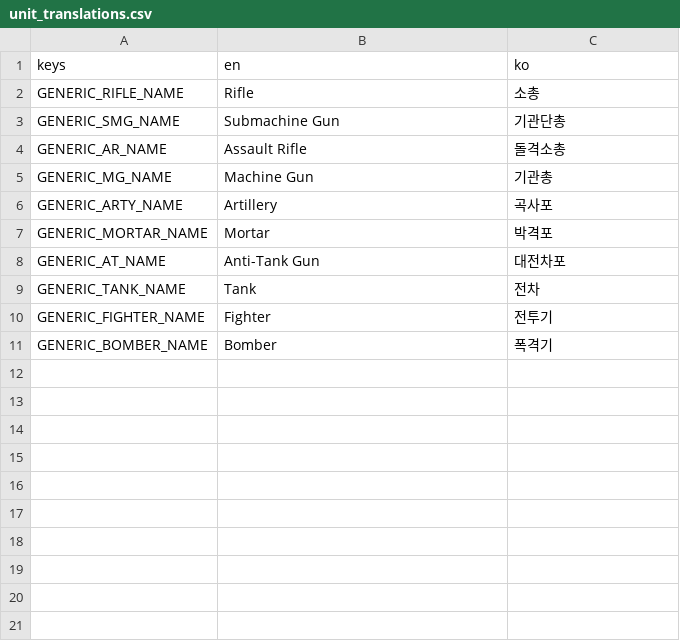
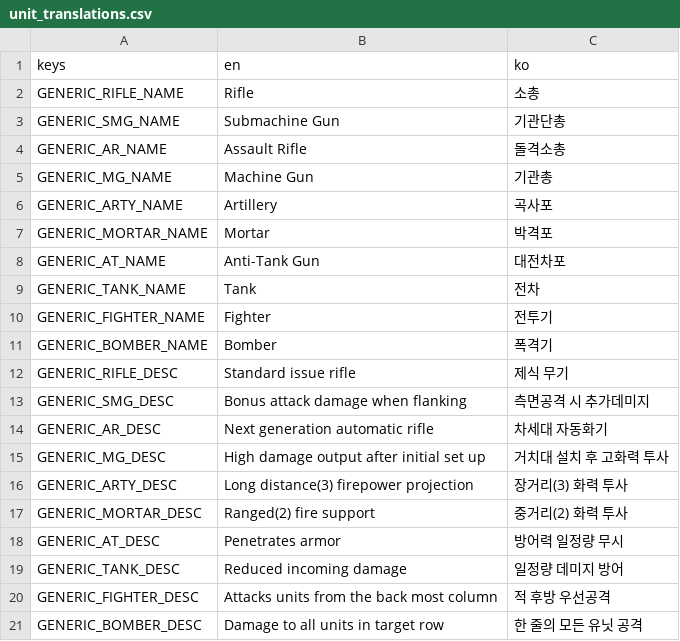
Before and after one commit to dwlee0802/SuperAutoGuns, a CSV file: Localization/unit_translations.csv, drawn as a sheet; the diff names each change by its address in the sheet, - before the commit and + after, or states it on an @@ line.

Commit message:
Added translations.

```diff
--- a/Localization/unit_translations.csv
+++ b/Localization/unit_translations.csv
+row 12: GENERIC_RIFLE_DESC | Standard issue rifle | 제식 무기
+row 13: GENERIC_SMG_DESC | Bonus attack damage when flanking | 측면공격 시 추가데미지
+row 14: GENERIC_AR_DESC | Next generation automatic rifle | 차세대 자동화기
+row 15: GENERIC_MG_DESC | High damage output after initial set up | 거치대 설치 후 고화력 투사
+row 16: GENERIC_ARTY_DESC | Long distance(3) firepower projection | 장거리(3) 화력 투사
+row 17: GENERIC_MORTAR_DESC | Ranged(2) fire support | 중거리(2) 화력 투사
+row 18: GENERIC_AT_DESC | Penetrates armor | 방어력 일정량 무시
+row 19: GENERIC_TANK_DESC | Reduced incoming damage | 일정량 데미지 방어
+row 20: GENERIC_FIGHTER_DESC | Attacks units from the back most column | 적 후방 우선공격
+row 21: GENERIC_BOMBER_DESC | Damage to all units in target row | 한 줄의 모든 유닛 공격
```
Also changed, not shown: 15 other files.
